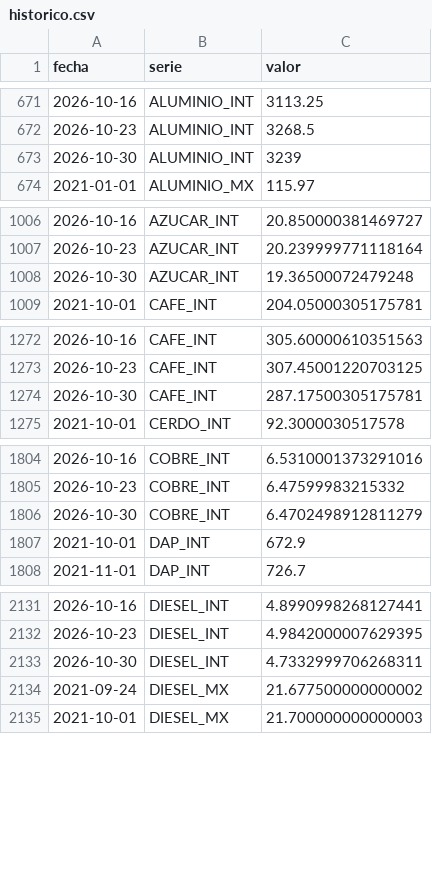
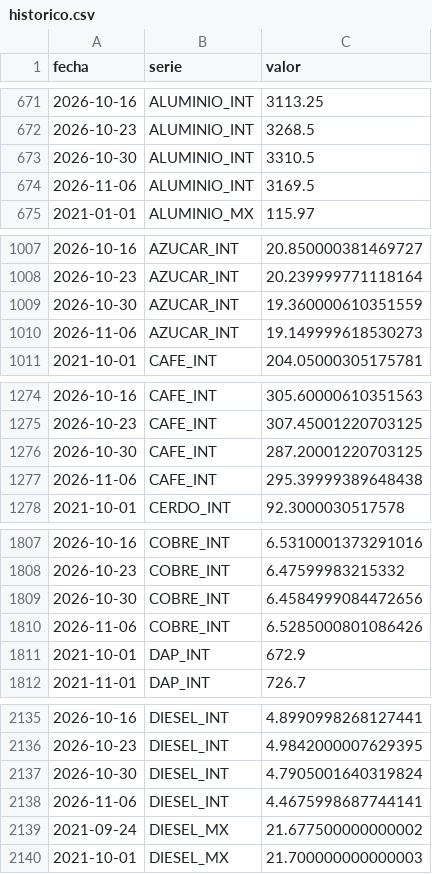
Before and after one commit to achapa-gif/Monitor-Commodities, a CSV file: data/historico.csv, drawn as a sheet; only a part is shown, gaps mark what is left out; the diff covers the shown part only.

```diff
--- a/data/historico.csv
+++ b/data/historico.csv
@@ -672,3 +672,4 @@ fecha,serie,valor
 2026-10-23,ALUMINIO_INT,3268.5
-2026-10-30,ALUMINIO_INT,3239
+2026-10-30,ALUMINIO_INT,3310.5
+2026-11-06,ALUMINIO_INT,3169.5
 2021-01-01,ALUMINIO_MX,115.97
@@ -1007,3 +1008,4 @@ fecha,serie,valor
 2026-10-23,AZUCAR_INT,20.239999771118164
-2026-10-30,AZUCAR_INT,19.36500072479248
+2026-10-30,AZUCAR_INT,19.360000610351559
+2026-11-06,AZUCAR_INT,19.149999618530273
 2021-10-01,CAFE_INT,204.05000305175781
@@ -1273,3 +1275,4 @@ fecha,serie,valor
 2026-10-23,CAFE_INT,307.45001220703125
-2026-10-30,CAFE_INT,287.17500305175781
+2026-10-30,CAFE_INT,287.20001220703125
+2026-11-06,CAFE_INT,295.39999389648438
 2021-10-01,CERDO_INT,92.3000030517578
@@ -1805,3 +1808,4 @@ fecha,serie,valor
 2026-10-23,COBRE_INT,6.47599983215332
-2026-10-30,COBRE_INT,6.4702498912811279
+2026-10-30,COBRE_INT,6.4584999084472656
+2026-11-06,COBRE_INT,6.5285000801086426
 2021-10-01,DAP_INT,672.9
@@ -2132,3 +2136,4 @@ fecha,serie,valor
 2026-10-23,DIESEL_INT,4.9842000007629395
-2026-10-30,DIESEL_INT,4.7332999706268311
+2026-10-30,DIESEL_INT,4.7905001640319824
+2026-11-06,DIESEL_INT,4.4675998687744141
 2021-09-24,DIESEL_MX,21.677500000000002
```
Also changed, not shown: 8 added rows and 7 edited cells elsewhere in this file, 3 other files.
